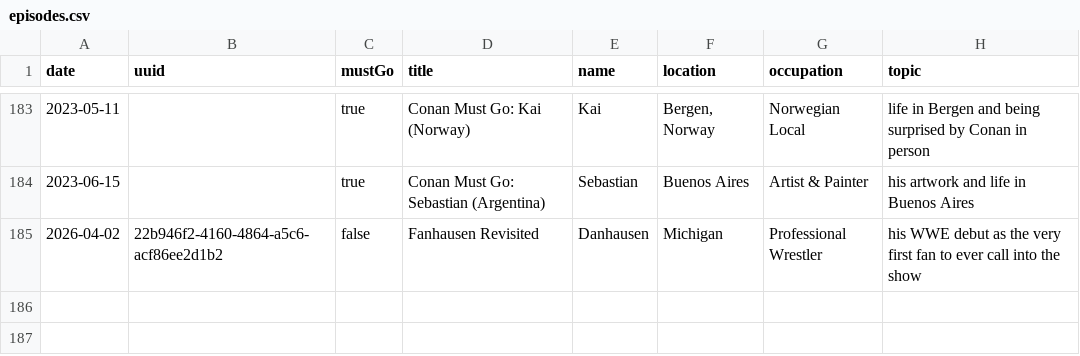
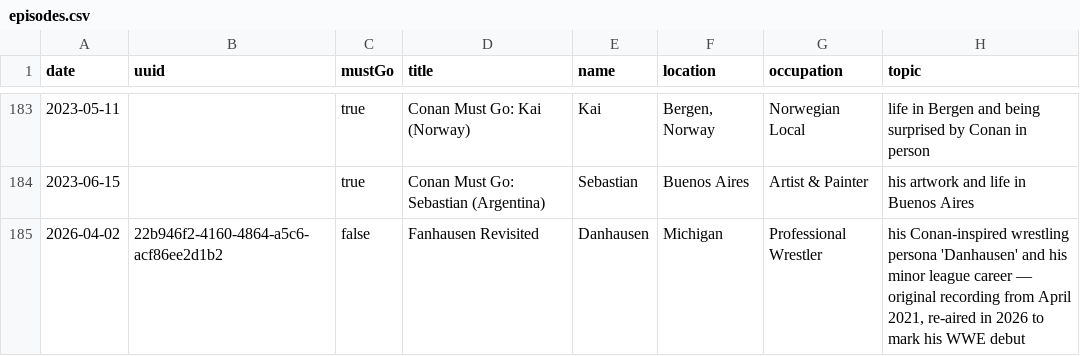
Before and after one commit to fionnagan/conafmap, a CSV file: data/episodes.csv, drawn as a sheet; only a part is shown, gaps mark what is left out.

```diff
--- a/data/episodes.csv
+++ b/data/episodes.csv
@@ -184,2 +184,2 @@ date,uuid,mustGo,title,name,location,occupation,topic
 2023-06-15,,true,Conan Must Go: Sebastian (Argentina),Sebastian,Buenos Aires,Artist & Painter,his artwork and life in Buenos Aires
-2026-04-02,22b946f2-4160-4864-a5c6-acf86ee2d1b2,false,Fanhausen Revisited,Danhausen,Michigan,Professional Wrestler,his WWE debut as the very first fan to ever call into the show
+2026-04-02,22b946f2-4160-4864-a5c6-acf86ee2d1b2,false,Fanhausen Revisited,Danhausen,Michigan,Professional Wrestler,"his Conan-inspired wrestling persona 'Danhausen' and his minor league career — original recording from April 2021, re-aired in 2026 to mark his WWE debut"
```
Also changed, not shown: 2 other files.
